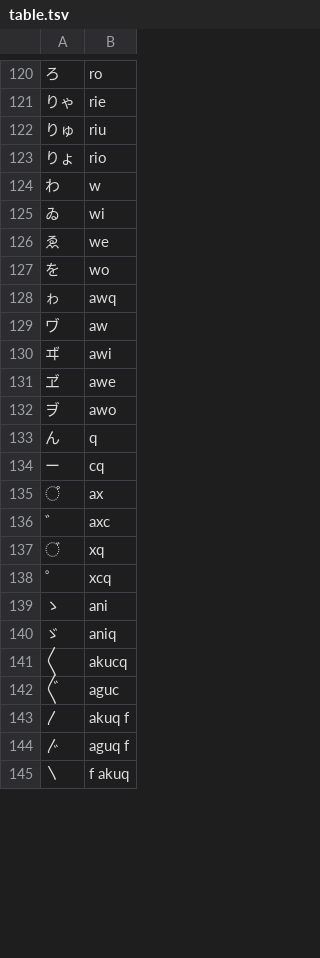
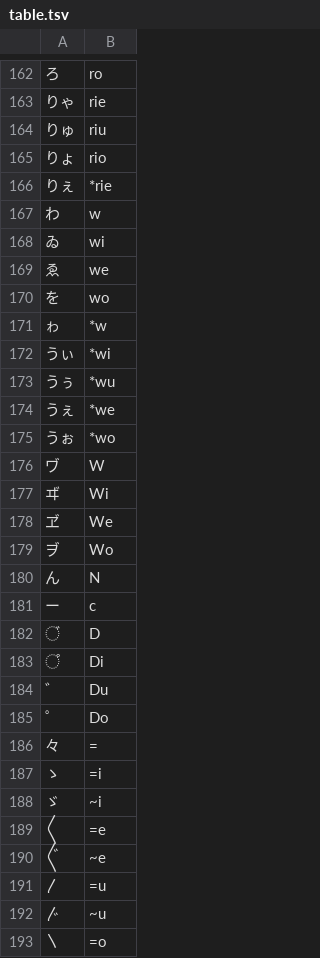
Before and after one commit to chenlin014/yihang, a TSV file: kana/table.tsv, drawn as a sheet; only a part is shown, gaps mark what is left out; the diff covers the shown part only.

```diff
--- a/kana/table.tsv
+++ b/kana/table.tsv
@@ -123,2 +165,3 @@
 りょ	rio
+りぇ	*rie
 わ	w
@@ -127,19 +170,24 @@
 を	wo
-ゎ	awq
-ヷ	aw
-ヸ	awi
-ヹ	awe
-ヺ	awo
-ん	q
-ー	cq
-゚	ax
-゛	axc
-゙	xq
-゜	xcq
-ゝ	ani
-ゞ	aniq
-〱	akucq
-〲	aguc
-〳	akuq f
-〴	aguq f
-〵	f akuq
+ゎ	*w
+うぃ	*wi
+うぅ	*wu
+うぇ	*we
+うぉ	*wo
+ヷ	W
+ヸ	Wi
+ヹ	We
+ヺ	Wo
+ん	N
+ー	c
+゙	D
+゚	Di
+゛	Du
+゜	Do
+々	=
+ゝ	=i
+ゞ	~i
+〱	=e
+〲	~e
+〳	=u
+〴	~u
+〵	=o
```
Also changed, not shown: 42 added rows and 14 edited cells elsewhere in this file, 3 other files.
